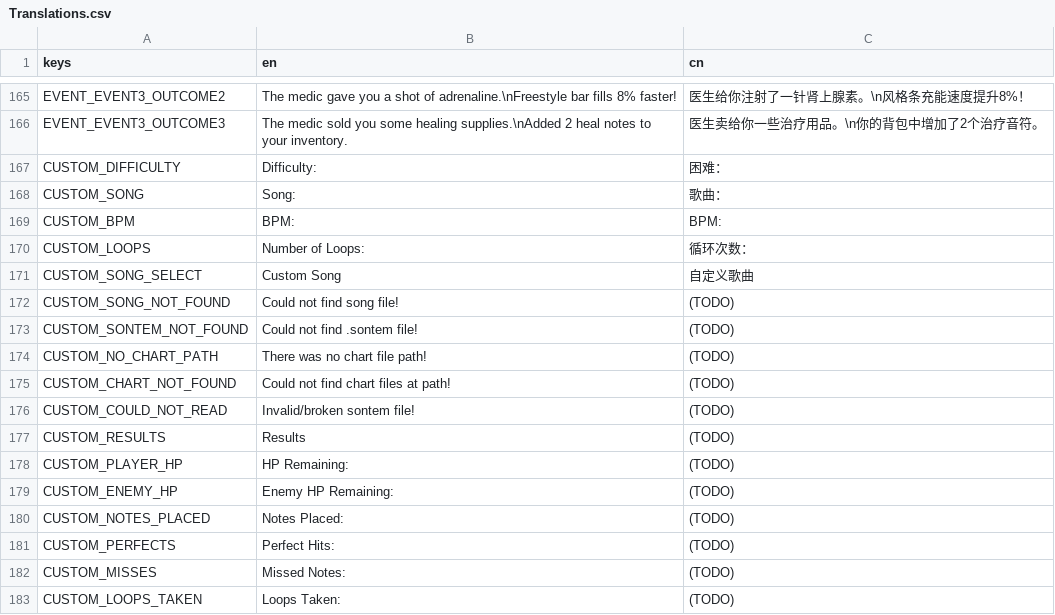
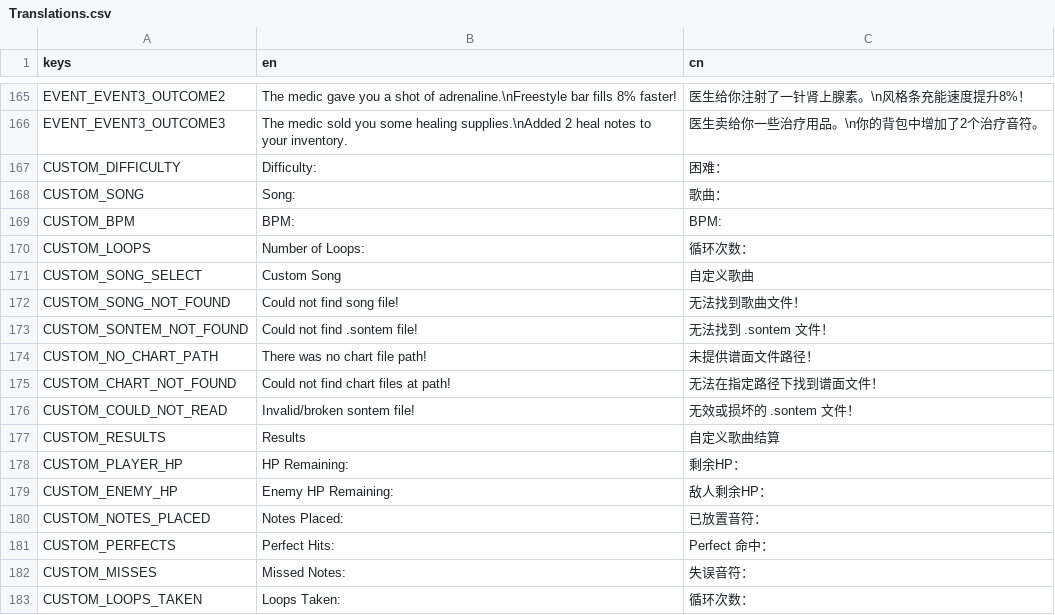
Before and after one commit to Project-Funk-Engine/ProjectFunkEngine, a CSV file: Globals/Translations/Translations.csv, drawn as a sheet; only a part is shown, gaps mark what is left out.

Commit message:
Added Translations

```diff
--- a/Globals/Translations/Translations.csv
+++ b/Globals/Translations/Translations.csv
@@ -171,13 +171,13 @@ CUSTOM_LOOPS,Number of Loops: , 循环次数：
 CUSTOM_SONG_SELECT,Custom Song,自定义歌曲
-CUSTOM_SONG_NOT_FOUND,Could not find song file!,(TODO)
-CUSTOM_SONTEM_NOT_FOUND,Could not find .sontem file!,(TODO)
-CUSTOM_NO_CHART_PATH,There was no chart file path!,(TODO)
-CUSTOM_CHART_NOT_FOUND,Could not find chart files at path!,(TODO)
-CUSTOM_COULD_NOT_READ,Invalid/broken sontem file!,(TODO)
-CUSTOM_RESULTS,Results,(TODO)
-CUSTOM_PLAYER_HP,HP Remaining: ,(TODO)
-CUSTOM_ENEMY_HP,Enemy HP Remaining: ,(TODO)
-CUSTOM_NOTES_PLACED,Notes Placed: ,(TODO)
-CUSTOM_PERFECTS,Perfect Hits: ,(TODO)
-CUSTOM_MISSES,Missed Notes: ,(TODO)
-CUSTOM_LOOPS_TAKEN,Loops Taken: ,(TODO)
+CUSTOM_SONG_NOT_FOUND,Could not find song file!,无法找到歌曲文件！
+CUSTOM_SONTEM_NOT_FOUND,Could not find .sontem file!,无法找到 .sontem 文件！
+CUSTOM_NO_CHART_PATH,There was no chart file path!,未提供谱面文件路径！
+CUSTOM_CHART_NOT_FOUND,Could not find chart files at path!,无法在指定路径下找到谱面文件！
+CUSTOM_COULD_NOT_READ,Invalid/broken sontem file!,无效或损坏的 .sontem 文件！
+CUSTOM_RESULTS,Results,自定义歌曲结算
+CUSTOM_PLAYER_HP,HP Remaining: ,剩余HP：
+CUSTOM_ENEMY_HP,Enemy HP Remaining: ,敌人剩余HP：
+CUSTOM_NOTES_PLACED,Notes Placed: ,已放置音符：
+CUSTOM_PERFECTS,Perfect Hits: ,Perfect 命中：
+CUSTOM_MISSES,Missed Notes: ,失误音符：
+CUSTOM_LOOPS_TAKEN,Loops Taken: ,循环次数：
```
